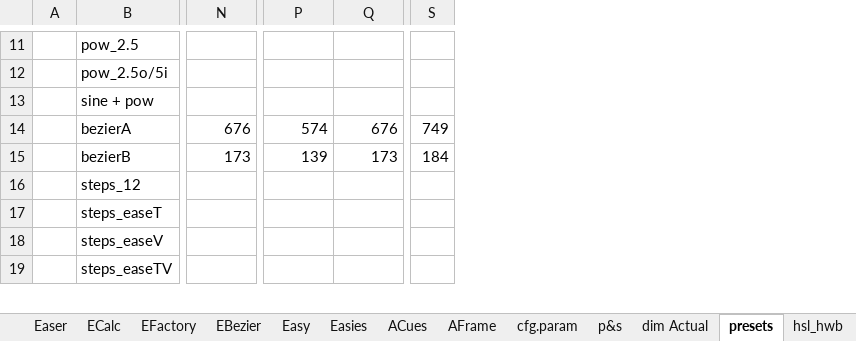
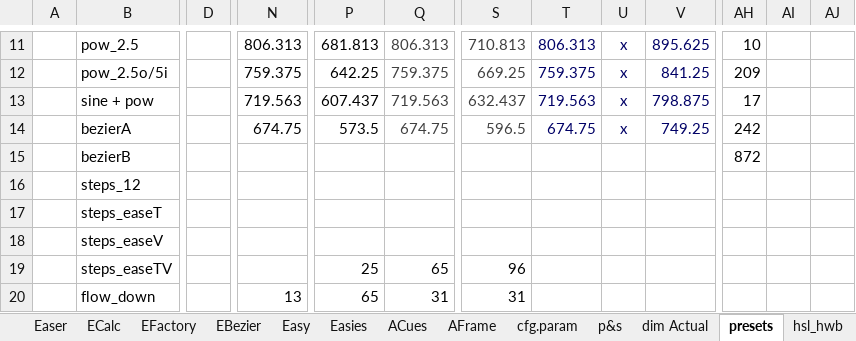
Before and after one commit to sidewayss/rAF, an Excel workbook: docs/raf.xlsx, sheet presets, drawn as a sheet; only a part is shown, gaps mark what is left out; values as stored, in another font and other column widths than the file's, no borders; removed rows and columns are numbered as before the commit, all else as after; rows hold the shown columns only; the diff covers the shown part only; the diff names each change by its address in the sheet, - before the commit and + after, or states it on an @@ line.

```diff
--- a/docs/raf.xlsx (sheet presets)
+++ b/docs/raf.xlsx (sheet presets)
+column D, empty
-column S, rows 14-15: 749 | 184
+column S, rows 11-19: 710.813 | 669.25 | 632.437 | 596.5 |  |  |  |  | 96
+column T, rows 11-14: 806.313 | 759.375 | 719.563 | 674.75
+column U, rows 11-14: all x
+column V, rows 11-14: 895.625 | 841.25 | 798.875 | 749.25
+column AH, rows 11-15: 10 | 209 | 17 | 242 | 872
+column AI, empty
+column AJ, empty
-N11: (empty)
+N11: 806.313
-P11: (empty)
+P11: 681.813
-Q11: (empty)
+Q11: 806.313
-N12: (empty)
+N12: 759.375
-P12: (empty)
+P12: 642.25
-Q12: (empty)
+Q12: 759.375
-N13: (empty)
+N13: 719.563
-P13: (empty)
+P13: 607.437
-Q13: (empty)
+Q13: 719.563
-N14: 676
+N14: 674.75
-P14: 574
+P14: 573.5
-Q14: 676
+Q14: 674.75
-Q14 text colour: black
+Q14 text colour: #404040
-N15: 173
+N15: (empty)
-P15: 139
+P15: (empty)
-Q15: 173
+Q15: (empty)
-P19: (empty)
+P19: 25
-Q19: (empty)
+Q19: 65
+row 20:  | flow_down |  | 13 | 65 | 31 | 31
```
Also changed, not shown: 2 added rows, 3 removed rows, 13 added columns, 1 removed column, 83 edited cells, cell formats and merged cells elsewhere in this sheet, formulas that keep their value, 19 other files.
